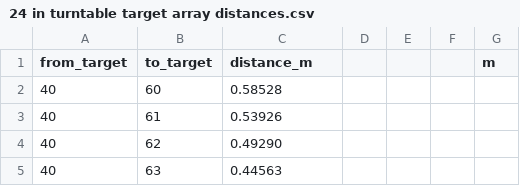
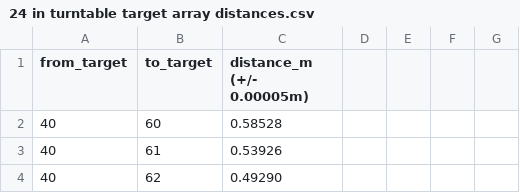
Before and after one commit to nanythemummy/Aphoma, a CSV file: util/24in turntable target array/24 in turntable target array distances.csv, drawn as a sheet; only a part is shown; the shorter side is filled out with more unchanged rows.

Commit message:
updated as-manufactured target distances with error value

```diff
--- a/util/24in turntable target array/24 in turntable target array distances.csv
+++ b/util/24in turntable target array/24 in turntable target array distances.csv
@@ -1,2 +1,2 @@
-from_target,to_target,distance_m,,,,m
+from_target,to_target,distance_m (+/- 0.00005m),
 40,60,0.58528,,,,
```
